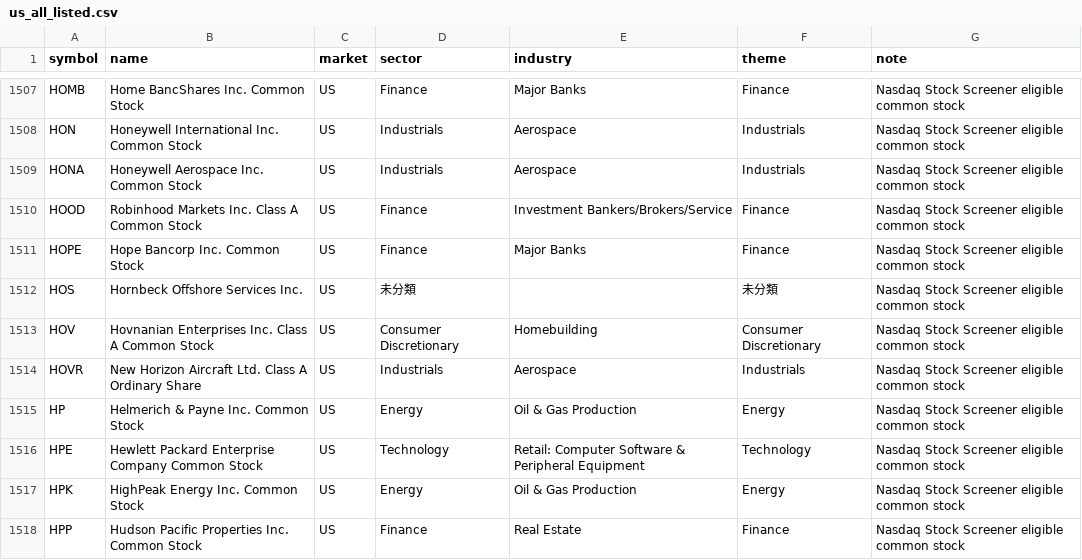
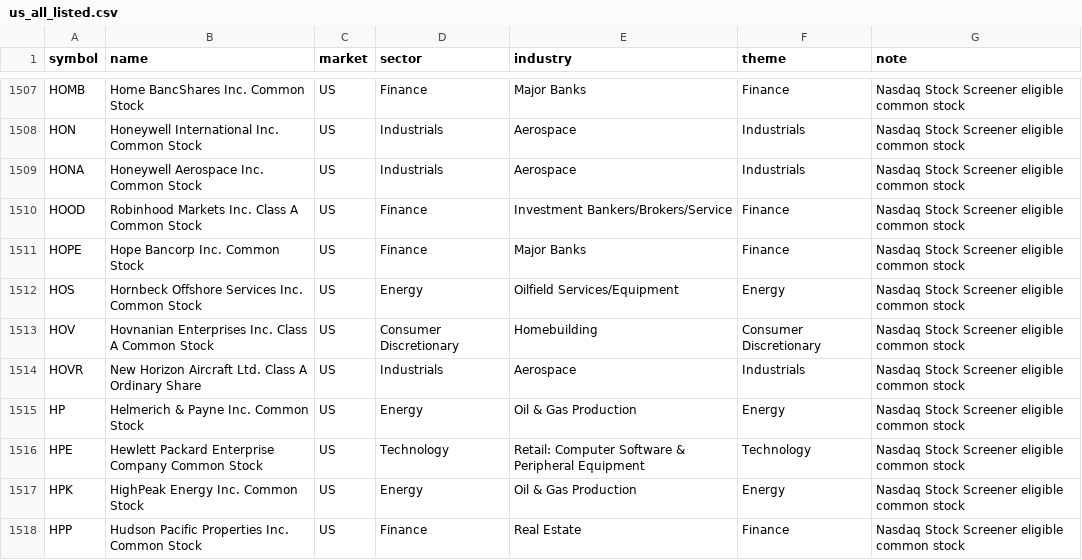
Before and after one commit to tes423ash-a11y/japan-stock-portal, a CSV file: universes/us_all_listed.csv, drawn as a sheet; only a part is shown, gaps mark what is left out.

```diff
--- a/universes/us_all_listed.csv
+++ b/universes/us_all_listed.csv
@@ -1511,3 +1511,3 @@ HOOD,Robinhood Markets Inc. Class A Common Stock,US,Finance,Investment Bankers/B
 HOPE,Hope Bancorp Inc. Common Stock,US,Finance,Major Banks,Finance,Nasdaq Stock Screener eligible common stock
-HOS,Hornbeck Offshore Services Inc.,US,未分類,,未分類,Nasdaq Stock Screener eligible common stock
+HOS,Hornbeck Offshore Services Inc. Common Stock,US,Energy,Oilfield Services/Equipment,Energy,Nasdaq Stock Screener eligible common stock
 HOV,Hovnanian Enterprises Inc. Class A Common Stock,US,Consumer Discretionary,Homebuilding,Consumer Discretionary,Nasdaq Stock Screener eligible common stock
```
Also changed, not shown: 11 other files.
